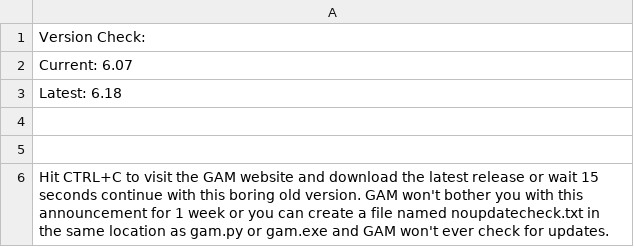
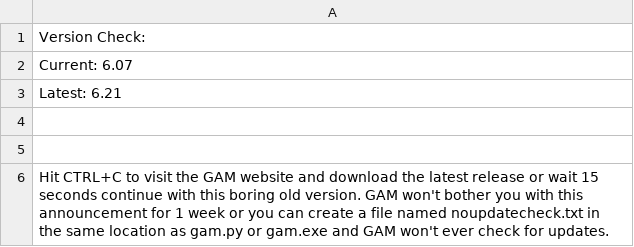
Before and after one commit to champbtk/GAM_UI_Form, a CSV file: bin/Debug/000-0001/class.csv, drawn as a sheet.

```diff
--- a/bin/Debug/000-0001/class.csv
+++ b/bin/Debug/000-0001/class.csv
@@ -2,3 +2,3 @@ Version Check:
  Current: 6.07
- Latest: 6.18
+ Latest: 6.21
 
```
Also changed, not shown: 9 other files.
